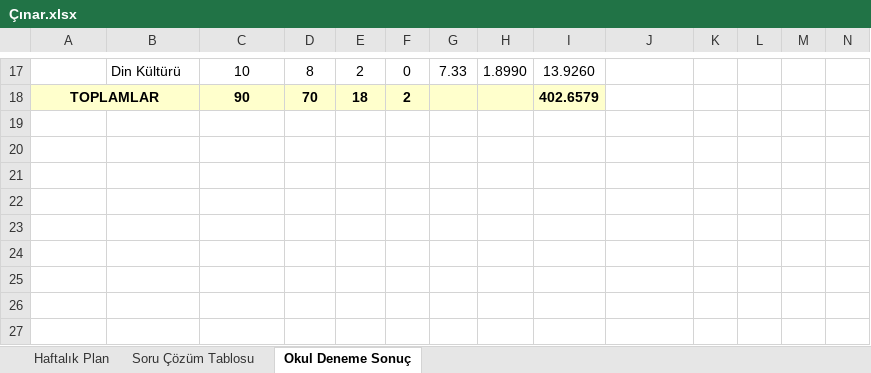
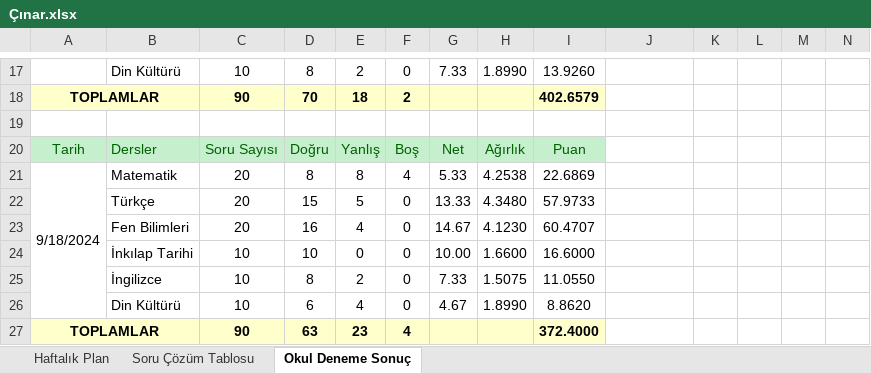
Before and after one commit to mekaya/cinar, an Excel workbook: Çınar.xlsx, sheet Okul Deneme Sonuç, drawn as a sheet; only a part is shown, gaps mark what is left out; values as stored, in another font and other column widths than the file's, no borders; rows hold the shown columns only; the diff names each change by its address in the sheet, - before the commit and + after, or states it on an @@ line.

```diff
--- a/Çınar.xlsx (sheet Okul Deneme Sonuç)
+++ b/Çınar.xlsx (sheet Okul Deneme Sonuç)
+row 19: (empty)
+row 20: Tarih | Dersler | Soru Sayısı | Doğru | Yanlış | Boş | Net | Ağırlık | Puan | 194.752082
+row 21: 9/18/2024 | Matematik | 20 | 8 | 8 | 4 | 5.33 | 4.2538 | 22.6869
+row 22:  | Türkçe | 20 | 15 | 5 | 0 | 13.33 | 4.3480 | 57.9733
+row 23:  | Fen Bilimleri | 20 | 16 | 4 | 0 | 14.67 | 4.1230 | 60.4707
+row 24:  | İnkılap Tarihi | 10 | 10 | 0 | 0 | 10.00 | 1.6600 | 16.6000
+row 25:  | İngilizce | 10 | 8 | 2 | 0 | 7.33 | 1.5075 | 11.0550
+row 26:  | Din Kültürü | 10 | 6 | 4 | 0 | 4.67 | 1.8990 | 8.8620
+row 27: TOPLAMLAR |  | 90 | 63 | 23 | 4 |  |  | 372.4000
```
